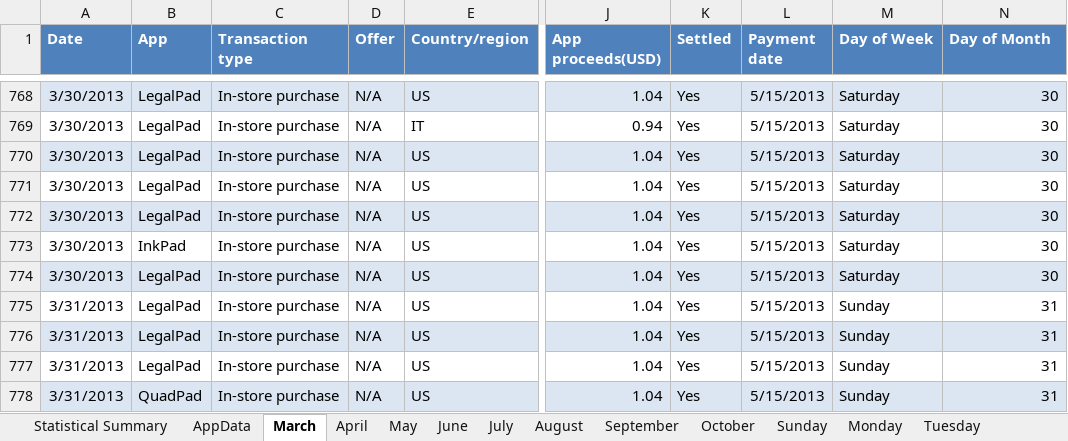
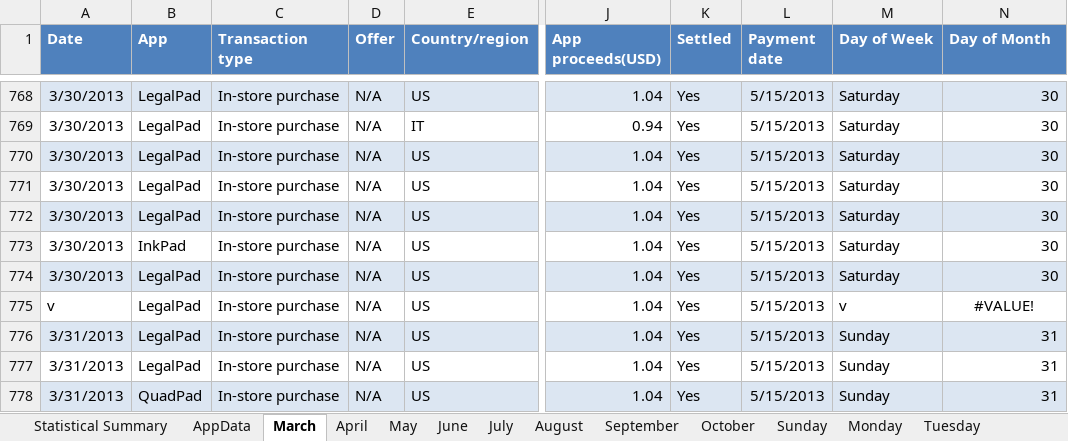
Before and after one commit to DragonRider0o0/CS-479R-Project, an Excel workbook: App+Data.xlsx, sheet March, drawn as a sheet; only a part is shown, gaps mark what is left out; values as stored, in another font and other column widths than the file's, no borders; the diff names each change by its address in the sheet, - before the commit and + after, or states it on an @@ line.

Commit message:
Starting out minor details for prediction date of week by month

```diff
--- a/App+Data.xlsx (sheet March)
+++ b/App+Data.xlsx (sheet March)
-A775 (Date): 3/31/2013
+A775 (Date): v
-M775 (Day of Week): Sunday
+M775 (Day of Week): v
-N775 (Day of Month): 31
+N775 (Day of Month): #VALUE!
-N775 alignment: right
+N775 alignment: center
```
Also changed, not shown: sheet AppData, sheet Statistical Summary, formulas that keep their value, App Data - Prediction.xlsx.
